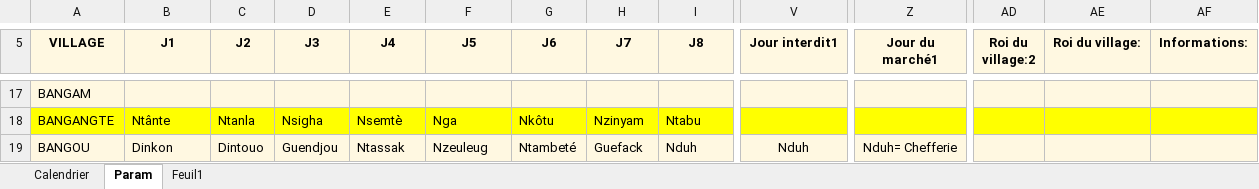
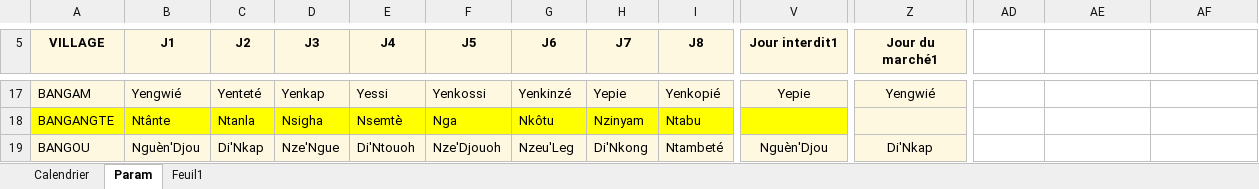
Before and after one commit to fongagilbert-beep/calendrier-du-village, an Excel workbook: GilbertCalendar80.xlsm, sheet Param, drawn as a sheet; only a part is shown, gaps mark what is left out; values as stored, in another font and other column widths than the file's, no borders; charts and pictures and table styles not drawn; the diff covers the shown part only; the diff names each change by its address in the sheet, - before the commit and + after, or states it on an @@ line.

```diff
--- a/GilbertCalendar80.xlsm (sheet Param)
+++ b/GilbertCalendar80.xlsm (sheet Param)
-AD5:AF17 fill: #FFF8E1
+AD5:AF17 fill: none
-AD5: Roi du village:2
+AD5: (empty)
-AE5: Roi du village:
+AE5: (empty)
-AF5: Informations:
+AF5: (empty)
-B17 (J1): (empty)
+B17 (J1): Yengwié
-C17 (J2): (empty)
+C17 (J2): Yenteté
-D17 (J3): (empty)
+D17 (J3): Yenkap
-E17 (J4): (empty)
+E17 (J4): Yessi
-F17 (J5): (empty)
+F17 (J5): Yenkossi
-G17 (J6): (empty)
+G17 (J6): Yenkinzé
-H17 (J7): (empty)
+H17 (J7): Yepie
-I17 (J8): (empty)
+I17 (J8): Yenkopié
-V17 (Jour interdit1): (empty)
+V17 (Jour interdit1): Yepie
-Z17 (Jour du marché1): (empty)
+Z17 (Jour du marché1): Yengwié
-Z18 fill: #FFFF00
+Z18 fill: #FFF8E1
-AD18:AF18 fill: #FFFF00
+AD18:AF18 fill: none
-B19 (J1): Dinkon
+B19 (J1): Nguèn'Djou
-C19 (J2): Dintouo
+C19 (J2): Di'Nkap
-D19 (J3): Guendjou
+D19 (J3): Nze'Ngue
-E19 (J4): Ntassak
+E19 (J4): Di'Ntouoh
-F19 (J5): Nzeuleug
+F19 (J5): Nze'Djouoh
-G19 (J6): Ntambeté
+G19 (J6): Nzeu'Leg
-H19 (J7): Guefack
+H19 (J7): Di'Nkong
-I19 (J8): Nduh
+I19 (J8): Ntambeté
-V19 (Jour interdit1): Nduh
+V19 (Jour interdit1): Nguèn'Djou
-Z19 (Jour du marché1): Nduh= Chefferie
+Z19 (Jour du marché1): Di'Nkap
-AD19:AF19 fill: #FFF8E1
+AD19:AF19 fill: none
```
Also changed, not shown: 1 added row, 1 removed row, 139 edited cells and cell formats elsewhere in this sheet, 1 other file.
